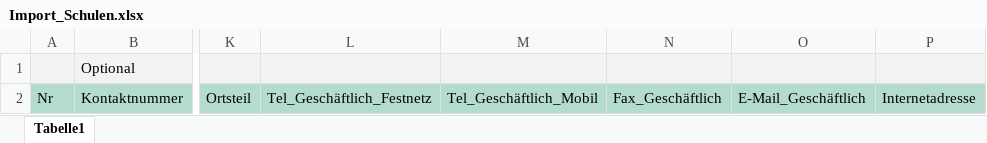
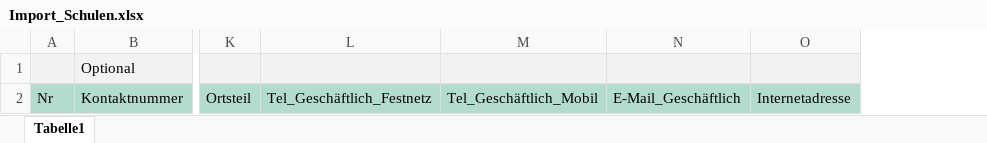
Before and after one commit to KWZwickau/SPHERE-Framework, an Excel workbook: Common/Style/Resource/Template/Import_Schulen.xlsx, sheet Tabelle1, drawn as a sheet; only a part is shown, gaps mark what is left out; values as stored, in another font and other column widths than the file's, no borders; the diff names each change by its address in the sheet, - before the commit and + after, or states it on an @@ line.

Commit message:
fix: SSW-2255 Standard Import Dateien

```diff
--- a/Common/Style/Resource/Template/Import_Schulen.xlsx (sheet Tabelle1)
+++ b/Common/Style/Resource/Template/Import_Schulen.xlsx (sheet Tabelle1)
-column N, row 2: Fax_Geschäftlich
```
Also changed, not shown: Common/Style/Resource/Template/Import_Interessent.xlsx, Common/Style/Resource/Template/Import_Lehrer_Mitarbeiter.xlsx, 3 other files.
